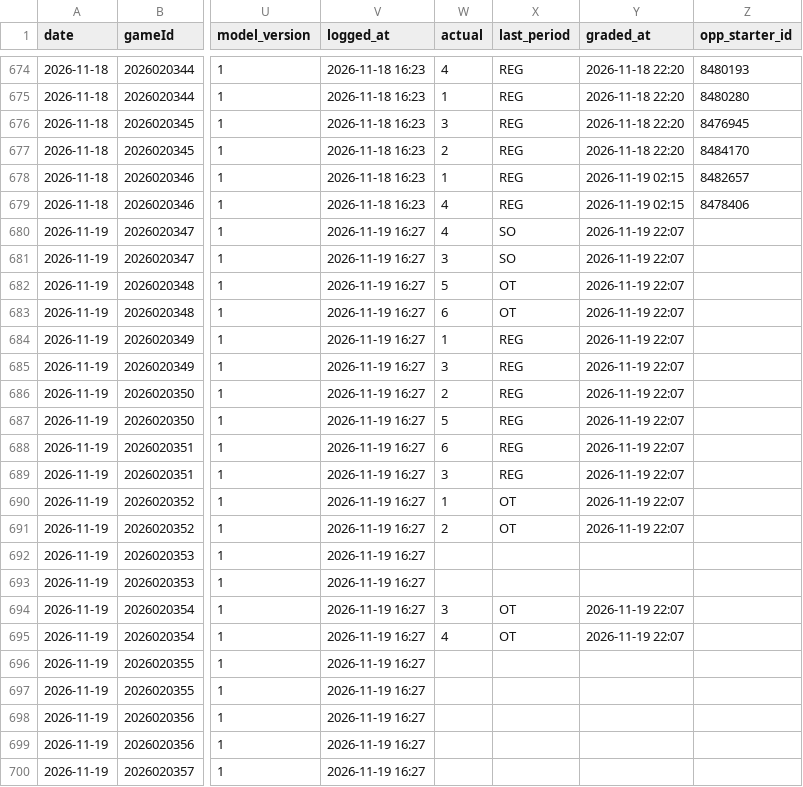
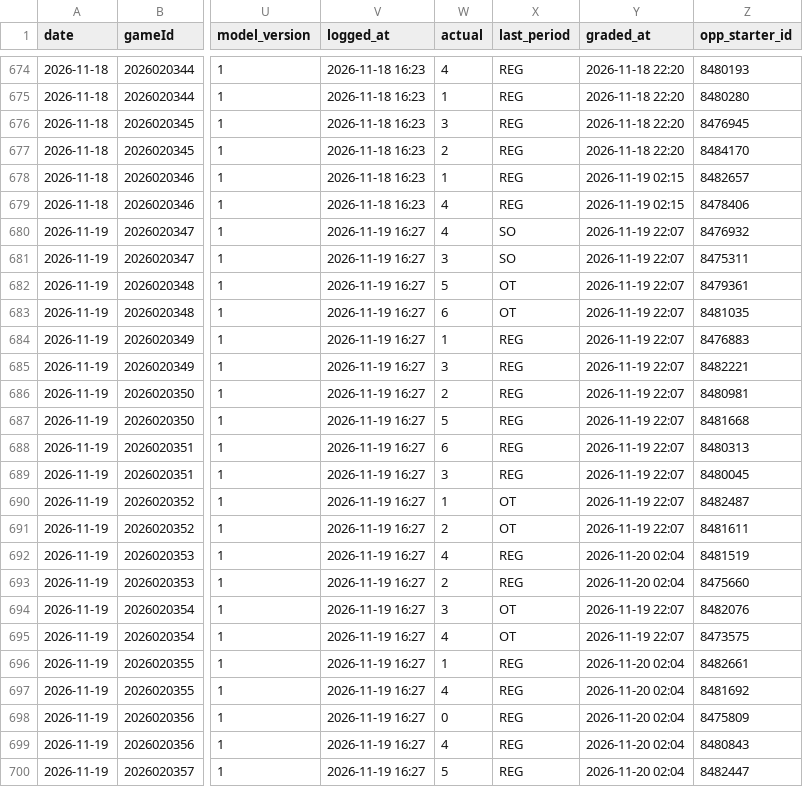
Before and after one commit to Johnbrick123/nhl-unders, a CSV file: monitor/log_2026-27.csv, drawn as a sheet; only a part is shown, gaps mark what is left out; the diff covers the shown part only; the diff names each change by its address in the sheet, - before the commit and + after, or states it on an @@ line.

```diff
--- a/monitor/log_2026-27.csv
+++ b/monitor/log_2026-27.csv
-Z680 (opp_starter_id): (empty)
+Z680 (opp_starter_id): 8476932
-Z681 (opp_starter_id): (empty)
+Z681 (opp_starter_id): 8475311
-Z682 (opp_starter_id): (empty)
+Z682 (opp_starter_id): 8479361
-Z683 (opp_starter_id): (empty)
+Z683 (opp_starter_id): 8481035
-Z684 (opp_starter_id): (empty)
+Z684 (opp_starter_id): 8476883
-Z685 (opp_starter_id): (empty)
+Z685 (opp_starter_id): 8482221
-Z686 (opp_starter_id): (empty)
+Z686 (opp_starter_id): 8480981
-Z687 (opp_starter_id): (empty)
+Z687 (opp_starter_id): 8481668
-Z688 (opp_starter_id): (empty)
+Z688 (opp_starter_id): 8480313
-Z689 (opp_starter_id): (empty)
+Z689 (opp_starter_id): 8480045
-Z690 (opp_starter_id): (empty)
+Z690 (opp_starter_id): 8482487
-Z691 (opp_starter_id): (empty)
+Z691 (opp_starter_id): 8481611
-W692 (actual): (empty)
+W692 (actual): 4
-X692:X693 (last_period): (empty)
+X692:X693 (last_period): REG
-Y692:Y693 (graded_at): (empty)
+Y692:Y693 (graded_at): 2026-11-20 02:04
-Z692 (opp_starter_id): (empty)
+Z692 (opp_starter_id): 8481519
-W693 (actual): (empty)
+W693 (actual): 2
-Z693 (opp_starter_id): (empty)
+Z693 (opp_starter_id): 8475660
-Z694 (opp_starter_id): (empty)
+Z694 (opp_starter_id): 8482076
-Z695 (opp_starter_id): (empty)
+Z695 (opp_starter_id): 8473575
-W696 (actual): (empty)
+W696 (actual): 1
-X696:X700 (last_period): (empty)
+X696:X700 (last_period): REG
-Y696:Y700 (graded_at): (empty)
+Y696:Y700 (graded_at): 2026-11-20 02:04
-Z696 (opp_starter_id): (empty)
+Z696 (opp_starter_id): 8482661
-W697 (actual): (empty)
+W697 (actual): 4
-Z697 (opp_starter_id): (empty)
+Z697 (opp_starter_id): 8481692
-W698 (actual): (empty)
+W698 (actual): 0
-Z698 (opp_starter_id): (empty)
+Z698 (opp_starter_id): 8475809
-W699 (actual): (empty)
+W699 (actual): 4
-Z699 (opp_starter_id): (empty)
+Z699 (opp_starter_id): 8480843
-W700 (actual): (empty)
+W700 (actual): 5
-Z700 (opp_starter_id): (empty)
+Z700 (opp_starter_id): 8482447
```
Also changed, not shown: 12 edited cells elsewhere in this file, 4 other files.
